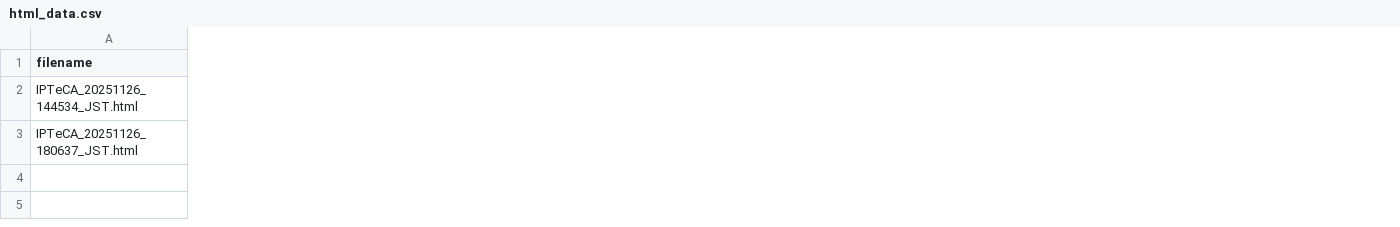
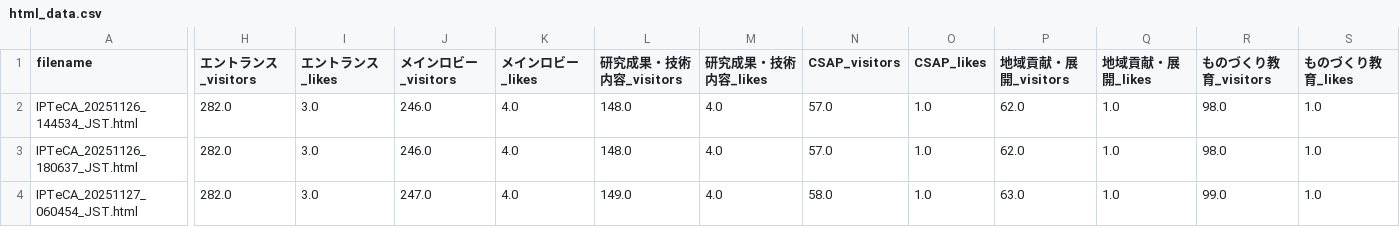
Before and after one commit to sassa4771/cluster-ipteca-screenshot-bot, a CSV file: graphs/html_data.csv, drawn as a sheet; only a part is shown, gaps mark what is left out; rows hold the shown columns only; the diff covers the shown part only; the diff names each change by its address in the sheet, - before the commit and + after, or states it on an @@ line.

```diff
--- a/graphs/html_data.csv
+++ b/graphs/html_data.csv
+column H (エントランス_visitors), rows 2-3: 282.0 | 282.0
+column I (エントランス_likes), rows 2-3: 3.0 | 3.0
+column J (メインロビー_visitors), rows 2-3: 246.0 | 246.0
+column K (メインロビー_likes), rows 2-3: 4.0 | 4.0
+column L (研究成果・技術内容_visitors), rows 2-3: 148.0 | 148.0
+column M (研究成果・技術内容_likes), rows 2-3: 4.0 | 4.0
+column N (CSAP_visitors), rows 2-3: 57.0 | 57.0
+column O (CSAP_likes), rows 2-3: 1.0 | 1.0
+column P (地域貢献・展開_visitors), rows 2-3: 62.0 | 62.0
+column Q (地域貢献・展開_likes), rows 2-3: 1.0 | 1.0
+column R (ものづくり教育_visitors), rows 2-3: 98.0 | 98.0
+column S (ものづくり教育_likes), rows 2-3: 1.0 | 1.0
+row 4: IPTeCA_20251127_060454_JST.html | 282.0 | 3.0 | 247.0 | 4.0 | 149.0 | 4.0 | 58.0 | 1.0 | 63.0 | 1.0 | 99.0 | 1.0
```
Also changed, not shown: 4 edited cells elsewhere in this file, 5 other files.
